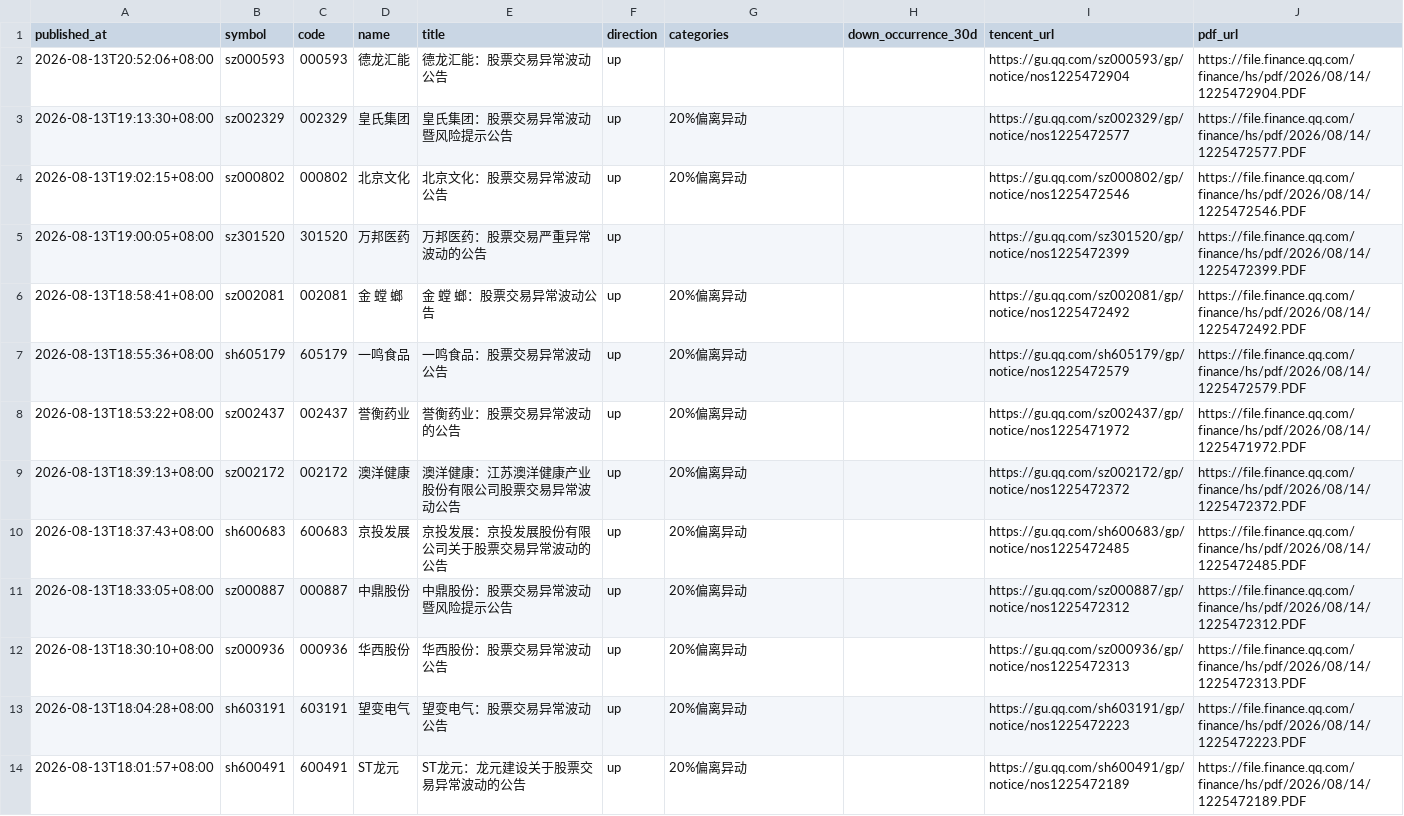
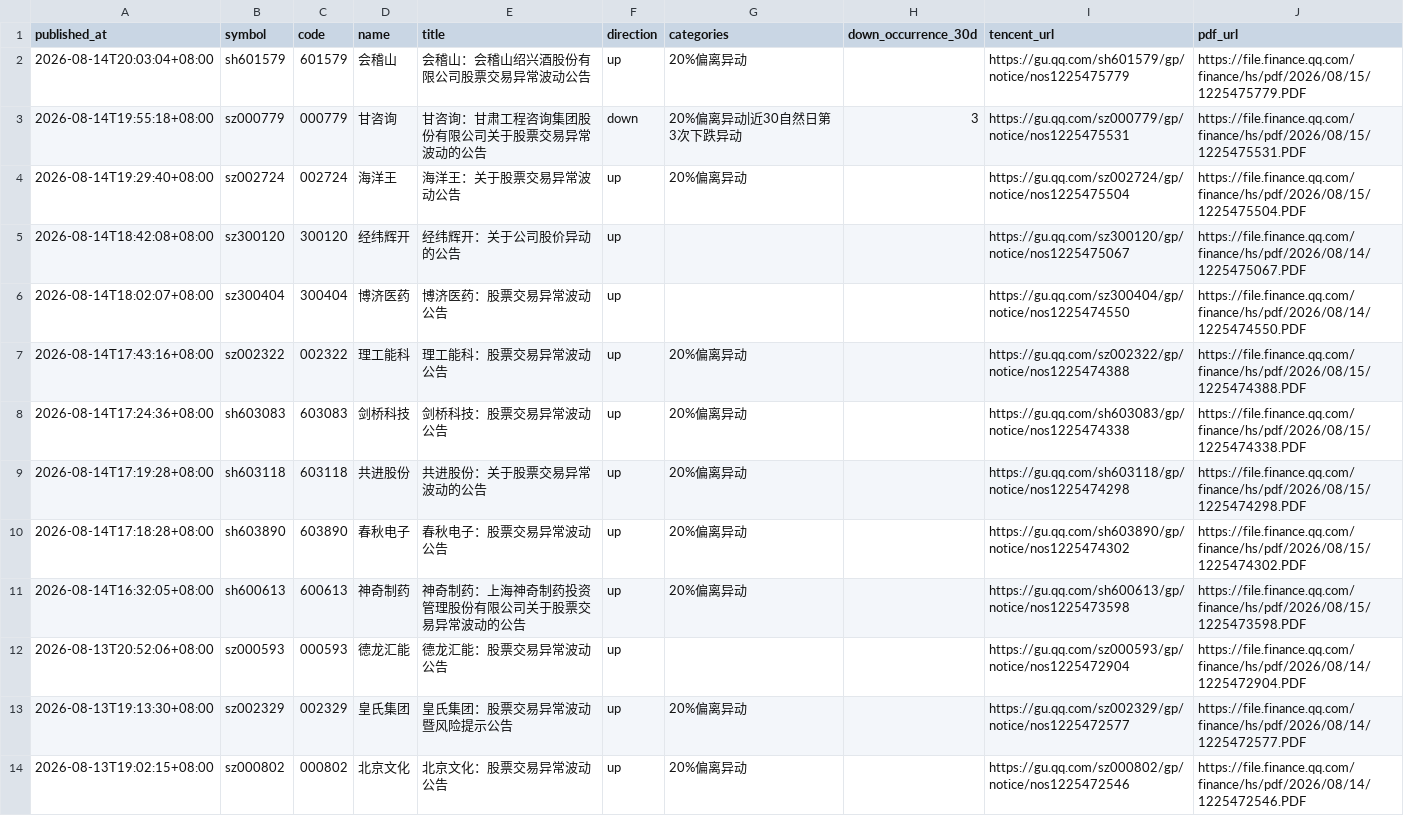
Before and after one commit to huyuyua/myfirstproject, a CSV file: docs/abnormal-announcements/history/2026/2026-08-14.csv, drawn as a sheet; only a part is shown; the shorter side is filled out with more unchanged rows.

```diff
--- a/docs/abnormal-announcements/history/2026/2026-08-14.csv
+++ b/docs/abnormal-announcements/history/2026/2026-08-14.csv
@@ -1,2 +1,12 @@
 published_at,symbol,code,name,title,direction,categories,down_occurrence_30d,tencent_url,pdf_url
+2026-08-14T20:03:04+08:00,sh601579,601579,会稽山,会稽山：会稽山绍兴酒股份有限公司股票交易异常波动公告,up,20%偏离异动,,https://gu.qq.com/sh601579/gp/notice/nos1225475779,https://file.finance.qq.com/finance/hs/pdf/2026/08/15/1225475779.PDF
+2026-08-14T19:55:18+08:00,sz000779,000779,甘咨询,甘咨询：甘肃工程咨询集团股份有限公司关于股票交易异常波动的公告,down,20%偏离异动|近30自然日第3次下跌异动,3,https://gu.qq.com/sz000779/gp/notice/nos1225475531,https://file.finance.qq.com/finance/hs/pdf/2026/08/15/1225475531.PDF
+2026-08-14T19:29:40+08:00,sz002724,002724,海洋王,海洋王：关于股票交易异常波动公告,up,20%偏离异动,,https://gu.qq.com/sz002724/gp/notice/nos1225475504,https://file.finance.qq.com/finance/hs/pdf/2026/08/15/1225475504.PDF
+2026-08-14T18:42:08+08:00,sz300120,300120,经纬辉开,经纬辉开：关于公司股价异动的公告,up,,,https://gu.qq.com/sz300120/gp/notice/nos1225475067,https://file.finance.qq.com/finance/hs/pdf/2026/08/14/1225475067.PDF
+2026-08-14T18:02:07+08:00,sz300404,300404,博济医药,博济医药：股票交易异常波动公告,up,,,https://gu.qq.com/sz300404/gp/notice/nos1225474550,https://file.finance.qq.com/finance/hs/pdf/2026/08/14/1225474550.PDF
+2026-08-14T17:43:16+08:00,sz002322,002322,理工能科,理工能科：股票交易异常波动公告,up,20%偏离异动,,https://gu.qq.com/sz002322/gp/notice/nos1225474388,https://file.finance.qq.com/finance/hs/pdf/2026/08/15/1225474388.PDF
+2026-08-14T17:24:36+08:00,sh603083,603083,剑桥科技,剑桥科技：股票交易异常波动公告,up,20%偏离异动,,https://gu.qq.com/sh603083/gp/notice/nos1225474338,https://file.finance.qq.com/finance/hs/pdf/2026/08/15/1225474338.PDF
+2026-08-14T17:19:28+08:00,sh603118,603118,共进股份,共进股份：关于股票交易异常波动的公告,up,20%偏离异动,,https://gu.qq.com/sh603118/gp/notice/nos1225474298,https://file.finance.qq.com/finance/hs/pdf/2026/08/15/1225474298.PDF
+2026-08-14T17:18:28+08:00,sh603890,603890,春秋电子,春秋电子：股票交易异常波动公告,up,20%偏离异动,,https://gu.qq.com/sh603890/gp/notice/nos1225474302,https://file.finance.qq.com/finance/hs/pdf/2026/08/15/1225474302.PDF
+2026-08-14T16:32:05+08:00,sh600613,600613,神奇制药,神奇制药：上海神奇制药投资管理股份有限公司关于股票交易异常波动的公告,up,20%偏离异动,,https://gu.qq.com/sh600613/gp/notice/nos1225473598,https://file.finance.qq.com/finance/hs/pdf/2026/08/15/1225473598.PDF
 2026-08-13T20:52:06+08:00,sz000593,000593,德龙汇能,德龙汇能：股票交易异常波动公告,up,,,https://gu.qq.com/sz000593/gp/notice/nos1225472904,https://file.finance.qq.com/finance/hs/pdf/2026/08/14/1225472904.PDF
```
Also changed, not shown: 4 other files.
